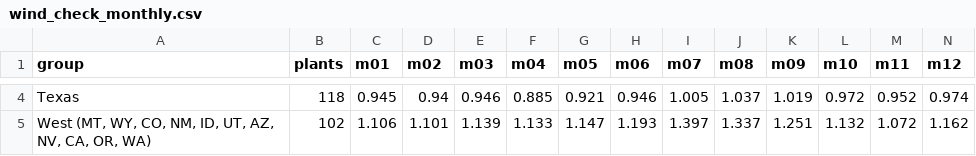
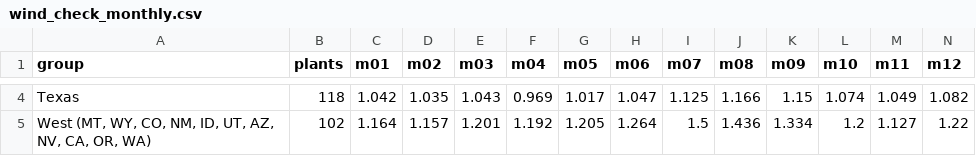
Before and after one commit to northlinehydrology/waterledger, a CSV file: docs/methods/power_supply/wind_check_monthly.csv, drawn as a sheet; only a part is shown, gaps mark what is left out; the diff covers the shown part only; the diff names each change by its address in the sheet, - before the commit and + after, or states it on an @@ line.

```diff
--- a/docs/methods/power_supply/wind_check_monthly.csv
+++ b/docs/methods/power_supply/wind_check_monthly.csv
-C4 (m01): 0.945
+C4 (m01): 1.042
-D4 (m02): 0.94
+D4 (m02): 1.035
-E4 (m03): 0.946
+E4 (m03): 1.043
-F4 (m04): 0.885
+F4 (m04): 0.969
-G4 (m05): 0.921
+G4 (m05): 1.017
-H4 (m06): 0.946
+H4 (m06): 1.047
-I4 (m07): 1.005
+I4 (m07): 1.125
-J4 (m08): 1.037
+J4 (m08): 1.166
-K4 (m09): 1.019
+K4 (m09): 1.15
-L4 (m10): 0.972
+L4 (m10): 1.074
-M4 (m11): 0.952
+M4 (m11): 1.049
-N4 (m12): 0.974
+N4 (m12): 1.082
-C5 (m01): 1.106
+C5 (m01): 1.164
-D5 (m02): 1.101
+D5 (m02): 1.157
-E5 (m03): 1.139
+E5 (m03): 1.201
-F5 (m04): 1.133
+F5 (m04): 1.192
-G5 (m05): 1.147
+G5 (m05): 1.205
-H5 (m06): 1.193
+H5 (m06): 1.264
-I5 (m07): 1.397
+I5 (m07): 1.5
-J5 (m08): 1.337
+J5 (m08): 1.436
-K5 (m09): 1.251
+K5 (m09): 1.334
-L5 (m10): 1.132
+L5 (m10): 1.2
-M5 (m11): 1.072
+M5 (m11): 1.127
-N5 (m12): 1.162
+N5 (m12): 1.22
```
Also changed, not shown: 48 edited cells elsewhere in this file, docs/methods/power_supply/pv_check.csv, docs/methods/power_supply/pv_check_monthly.csv, 11 other files.
